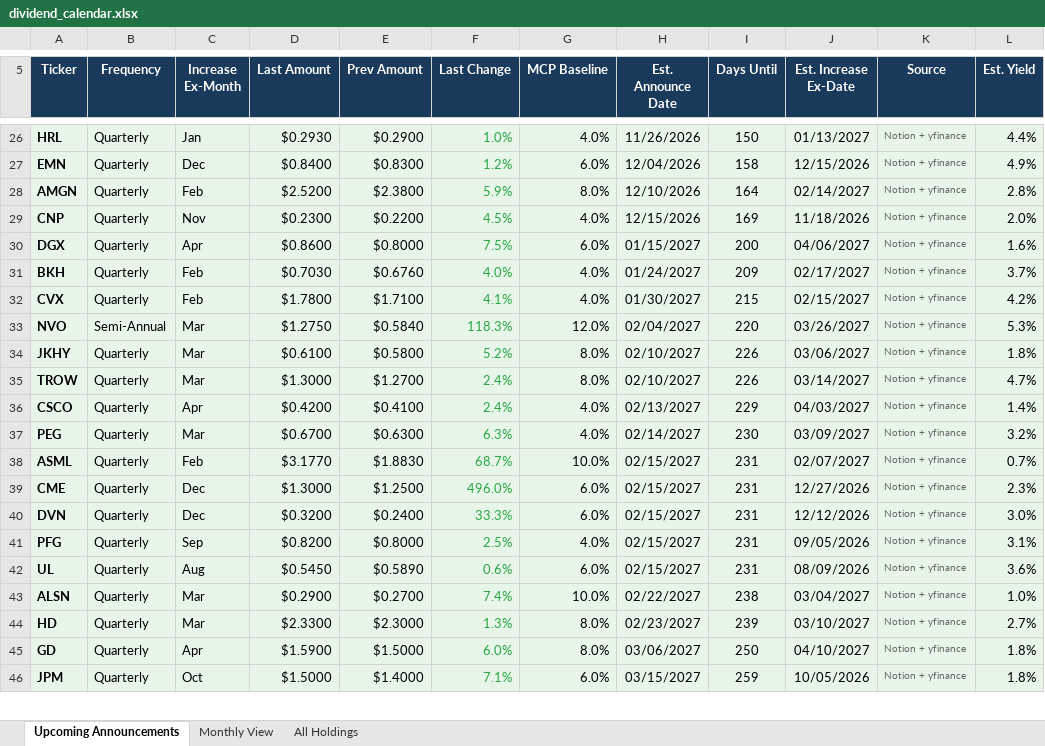
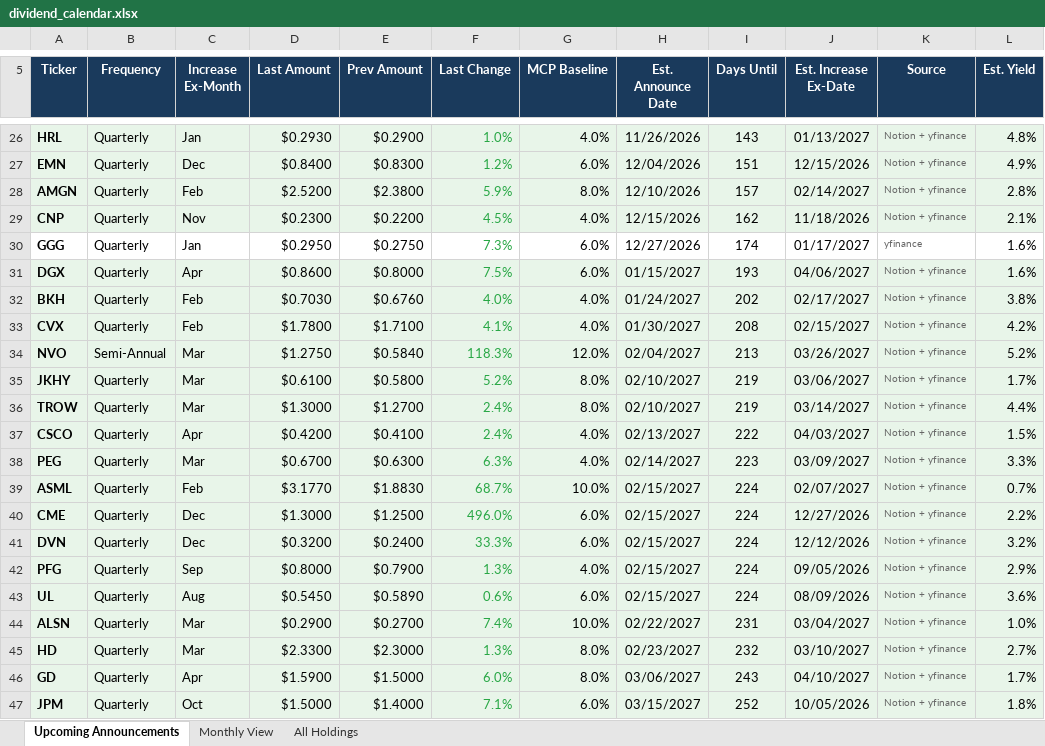
Before and after one commit to ryansadair/mcp-dashboard, an Excel workbook: data/dividend_calendar.xlsx, sheet Upcoming Announcements, drawn as a sheet; only a part is shown, gaps mark what is left out; values as stored, in another font and other column widths than the file's, no borders; addresses are those after the commit; the diff covers the shown part only; the diff names each change by its address in the sheet, - before the commit and + after, or states it on an @@ line.

```diff
--- a/data/dividend_calendar.xlsx (sheet Upcoming Announcements)
+++ b/data/dividend_calendar.xlsx (sheet Upcoming Announcements)
-I26 (Days Until): 150
+I26 (Days Until): 143
-L26 (Est. Yield): 4.4%
+L26 (Est. Yield): 4.8%
-I27 (Days Until): 158
+I27 (Days Until): 151
-I28 (Days Until): 164
+I28 (Days Until): 157
-I29 (Days Until): 169
+I29 (Days Until): 162
-L29 (Est. Yield): 2.0%
+L29 (Est. Yield): 2.1%
+row 30: GGG | Quarterly | Jan | $0.2950 | $0.2750 | 7.3% | 6.0% | 12/27/2026 | 174 | 01/17/2027 | yfinance | 1.6%
-I31 (Days Until): 200
+I31 (Days Until): 193
-I32 (Days Until): 209
+I32 (Days Until): 202
-L32 (Est. Yield): 3.7%
+L32 (Est. Yield): 3.8%
-I33 (Days Until): 215
+I33 (Days Until): 208
-I34 (Days Until): 220
+I34 (Days Until): 213
-L34 (Est. Yield): 5.3%
+L34 (Est. Yield): 5.2%
-I35:I36 (Days Until): 226
+I35:I36 (Days Until): 219
-L35 (Est. Yield): 1.8%
+L35 (Est. Yield): 1.7%
-L36 (Est. Yield): 4.7%
+L36 (Est. Yield): 4.4%
-I37 (Days Until): 229
+I37 (Days Until): 222
-L37 (Est. Yield): 1.4%
+L37 (Est. Yield): 1.5%
-I38 (Days Until): 230
+I38 (Days Until): 223
-L38 (Est. Yield): 3.2%
+L38 (Est. Yield): 3.3%
-I39:I43 (Days Until): 231
+I39:I43 (Days Until): 224
-L40 (Est. Yield): 2.3%
+L40 (Est. Yield): 2.2%
-L41 (Est. Yield): 3.0%
+L41 (Est. Yield): 3.2%
-D42 (Last Amount): $0.8200
+D42 (Last Amount): $0.8000
-E42 (Prev Amount): $0.8000
+E42 (Prev Amount): $0.7900
-F42 (Last Change): 2.5%
+F42 (Last Change): 1.3%
-L42 (Est. Yield): 3.1%
+L42 (Est. Yield): 2.9%
-I44 (Days Until): 238
+I44 (Days Until): 231
-I45 (Days Until): 239
+I45 (Days Until): 232
-I46 (Days Until): 250
+I46 (Days Until): 243
-L46 (Est. Yield): 1.8%
+L46 (Est. Yield): 1.7%
-I47 (Days Until): 259
+I47 (Days Until): 252
```
Also changed, not shown: 46 edited cells and cell formats elsewhere in this sheet, sheet All Holdings, sheet Monthly View.
